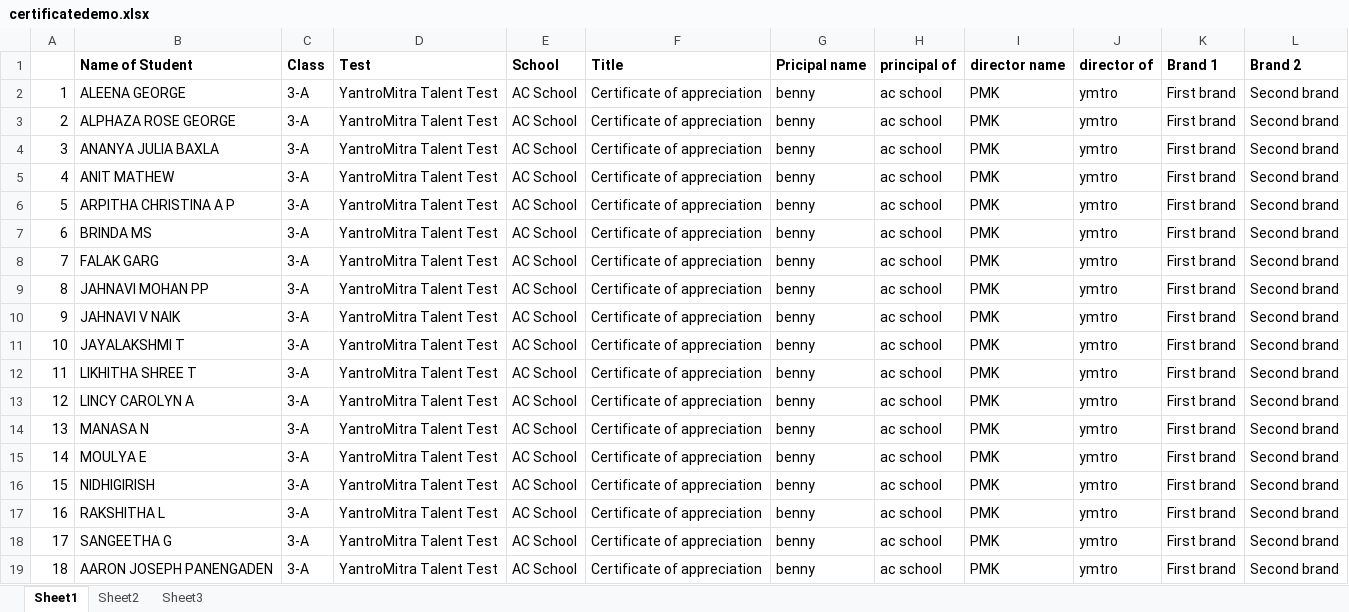
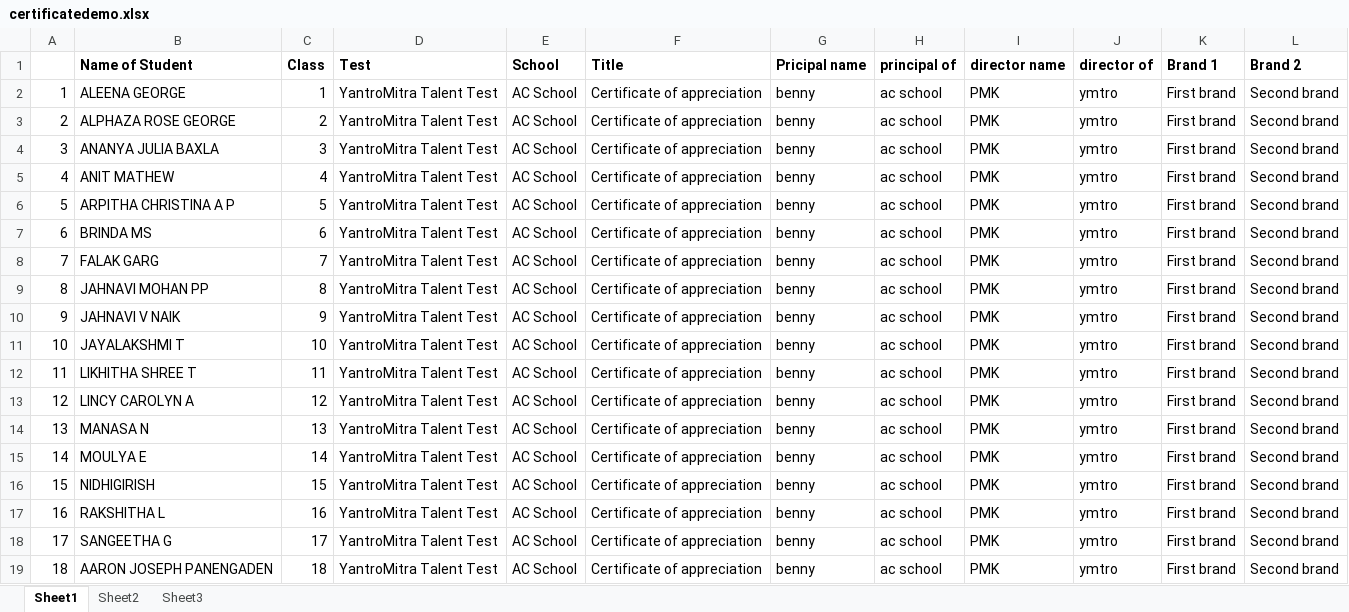
Before and after one commit to satyasandeep007/Bulk-Certificate-Maker-for-YantroMitra, an Excel workbook: certificatedemo.xlsx, sheet Sheet1, drawn as a sheet; values as stored, in another font and other column widths than the file's, no borders; the diff names each change by its address in the sheet, - before the commit and + after, or states it on an @@ line.

Commit message:
Certificate generated

```diff
--- a/certificatedemo.xlsx (sheet Sheet1)
+++ b/certificatedemo.xlsx (sheet Sheet1)
-C2 (Class): 3-A
+C2 (Class): 1
-C3 (Class): 3-A
+C3 (Class): 2
-C4 (Class): 3-A
+C4 (Class): 3
-C5 (Class): 3-A
+C5 (Class): 4
-C6 (Class): 3-A
+C6 (Class): 5
-C7 (Class): 3-A
+C7 (Class): 6
-C8 (Class): 3-A
+C8 (Class): 7
-C9 (Class): 3-A
+C9 (Class): 8
-C10 (Class): 3-A
+C10 (Class): 9
-C11 (Class): 3-A
+C11 (Class): 10
-C12 (Class): 3-A
+C12 (Class): 11
-C13 (Class): 3-A
+C13 (Class): 12
-C14 (Class): 3-A
+C14 (Class): 13
-C15 (Class): 3-A
+C15 (Class): 14
-C16 (Class): 3-A
+C16 (Class): 15
-C17 (Class): 3-A
+C17 (Class): 16
-C18 (Class): 3-A
+C18 (Class): 17
-C19 (Class): 3-A
+C19 (Class): 18
```
Also changed, not shown: 21 other files.
